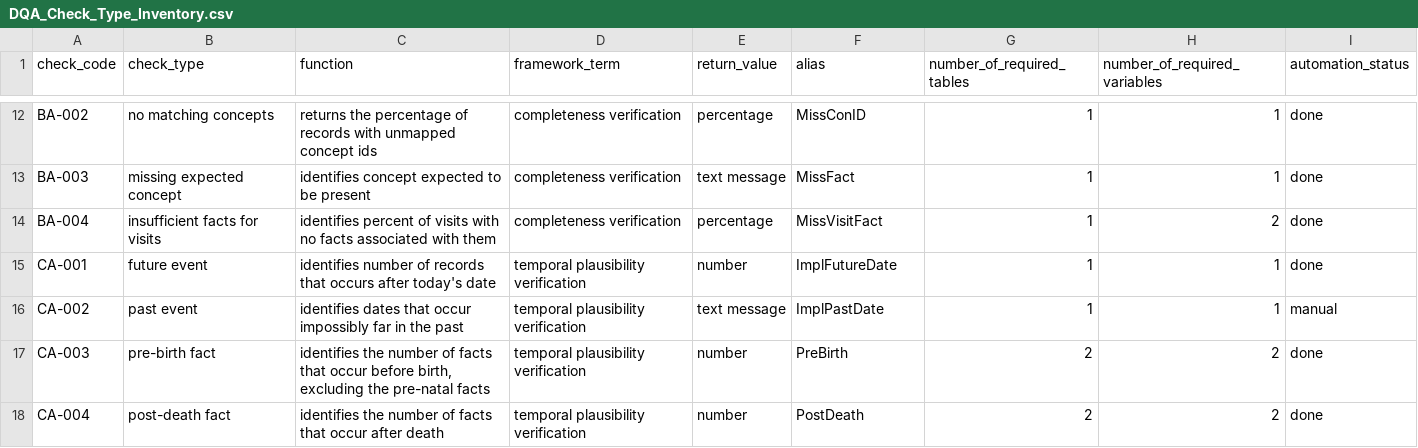
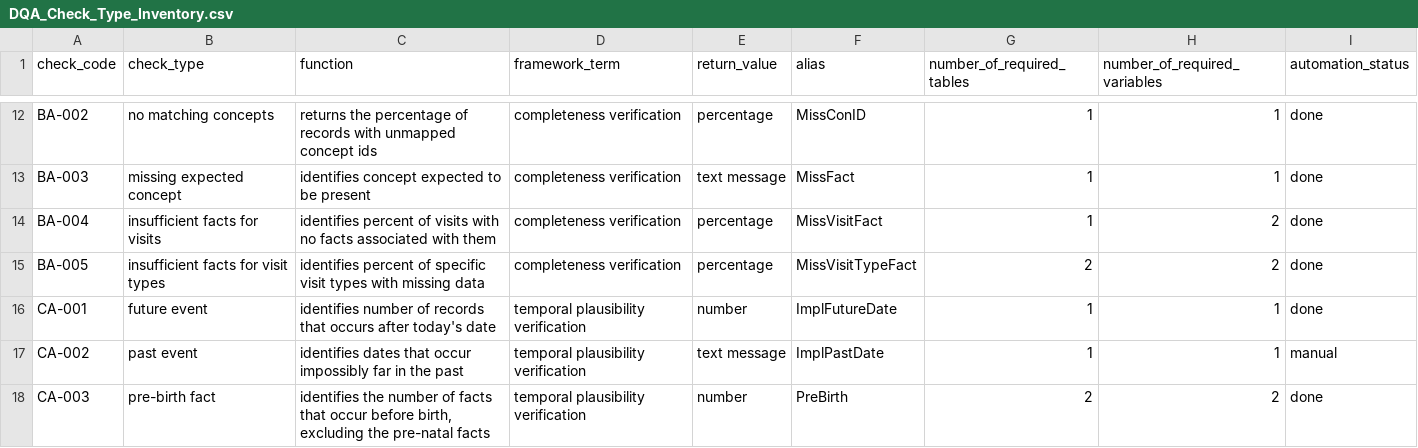
Before and after one commit to PEDSnet/Data-Quality-Analysis, a CSV file: DQA_Catalog/DQA_Check_Type_Inventory.csv, drawn as a sheet; only a part is shown, gaps mark what is left out; the shorter side is filled out with more unchanged rows; the diff names each change by its address in the sheet, - before the commit and + after, or states it on an @@ line.

```diff
--- a/DQA_Catalog/DQA_Check_Type_Inventory.csv
+++ b/DQA_Catalog/DQA_Check_Type_Inventory.csv
+row 15: BA-005 | insufficient facts for visit types | identifies percent of specific visit types with missing data | completeness verification | percentage | MissVisitTypeFact | 2 | 2 | done
```
Also changed, not shown: 4 other files.
